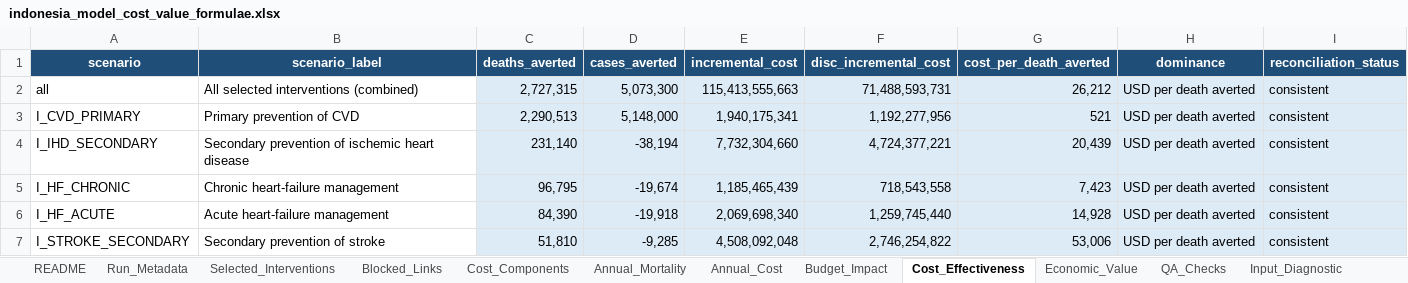
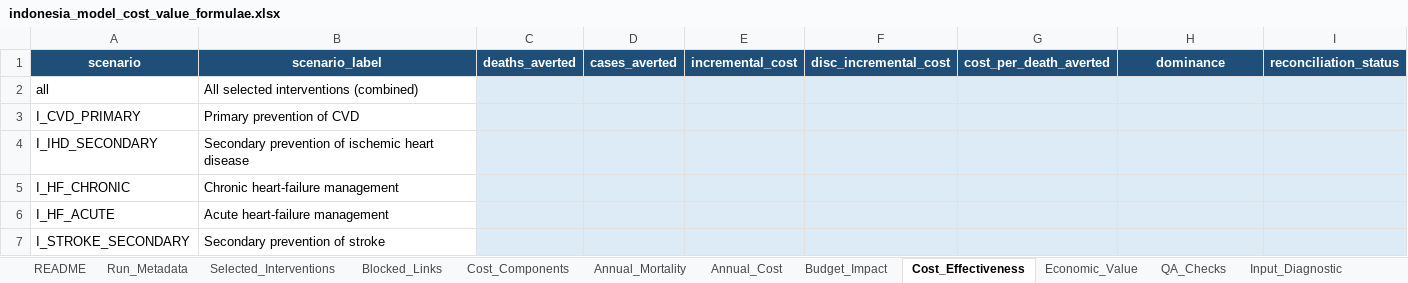
Before and after one commit to Disease-Control-Priorities/uw-wb-indonesia-ncd, an Excel workbook: output/indonesia_model_cost_value_formulae.xlsx, sheet Cost_Effectiveness, drawn as a sheet; only a part is shown; values as stored, in another font and other column widths than the file's, no borders; conditional formats not drawn; the diff covers the shown part only; the diff names each change by its address in the sheet, - before the commit and + after, or states it on an @@ line.

```diff
--- a/output/indonesia_model_cost_value_formulae.xlsx (sheet Cost_Effectiveness)
+++ b/output/indonesia_model_cost_value_formulae.xlsx (sheet Cost_Effectiveness)
-C2: 2,727,315
+C2: (empty)
-D2: 5,073,300
+D2: (empty)
-E2: 115,413,555,663
+E2: (empty)
-F2: 71,488,593,731
+F2: (empty)
-G2: 26,212
+G2: (empty)
-H2:H7: USD per death averted
+H2:H7: (empty)
-I2:I7: consistent
+I2:I7: (empty)
-C3: 2,290,513
+C3: (empty)
-D3: 5,148,000
+D3: (empty)
-E3: 1,940,175,341
+E3: (empty)
-F3: 1,192,277,956
+F3: (empty)
-G3: 521
+G3: (empty)
-C4: 231,140
+C4: (empty)
-D4: -38,194
+D4: (empty)
-E4: 7,732,304,660
+E4: (empty)
-F4: 4,724,377,221
+F4: (empty)
-G4: 20,439
+G4: (empty)
-C5: 96,795
+C5: (empty)
-D5: -19,674
+D5: (empty)
-E5: 1,185,465,439
+E5: (empty)
-F5: 718,543,558
+F5: (empty)
-G5: 7,423
+G5: (empty)
-C6: 84,390
+C6: (empty)
-D6: -19,918
+D6: (empty)
-E6: 2,069,698,340
+E6: (empty)
-F6: 1,259,745,440
+F6: (empty)
-G6: 14,928
+G6: (empty)
-C7: 51,810
+C7: (empty)
-D7: -9,285
+D7: (empty)
-E7: 4,508,092,048
+E7: (empty)
-F7: 2,746,254,822
+F7: (empty)
-G7: 53,006
+G7: (empty)
```
Also changed, not shown: 14 edited cells elsewhere in this sheet, sheet Annual_Cost, sheet Annual_Mortality, sheet Budget_Impact, sheet Cost_Components, sheet Economic_Value, sheet Selected_Interventions, 2 more sheets, formulas that keep their value, output/indonesia_cost_value_public_health_formulae.xlsx, 18 other files.
